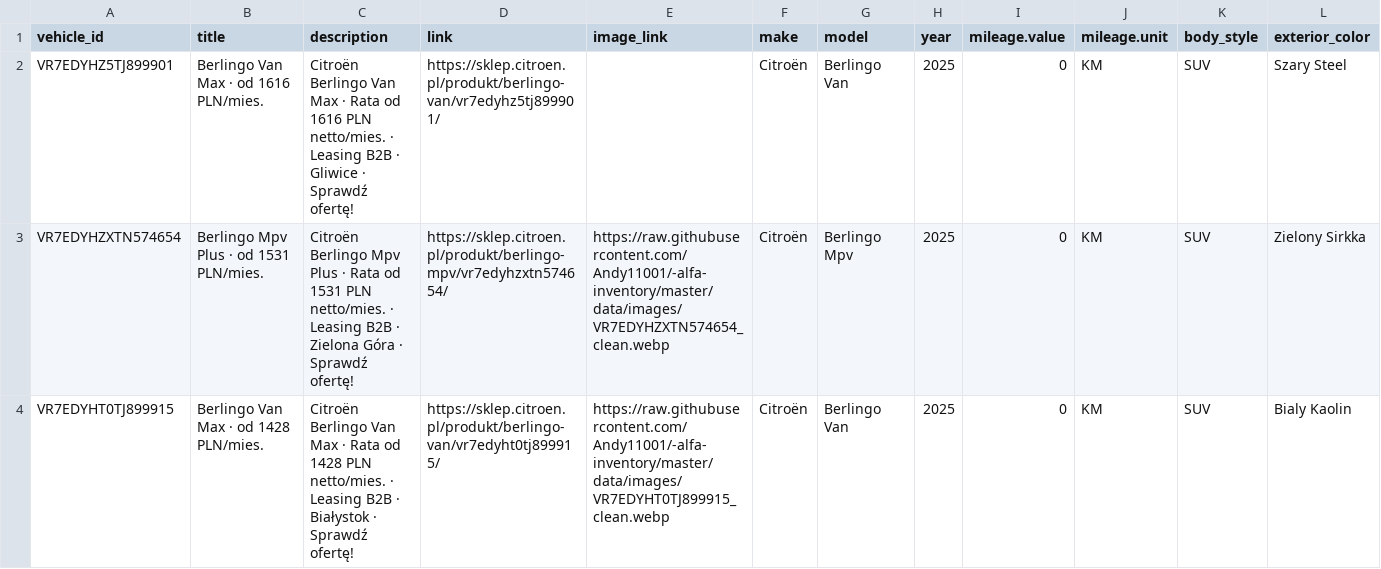
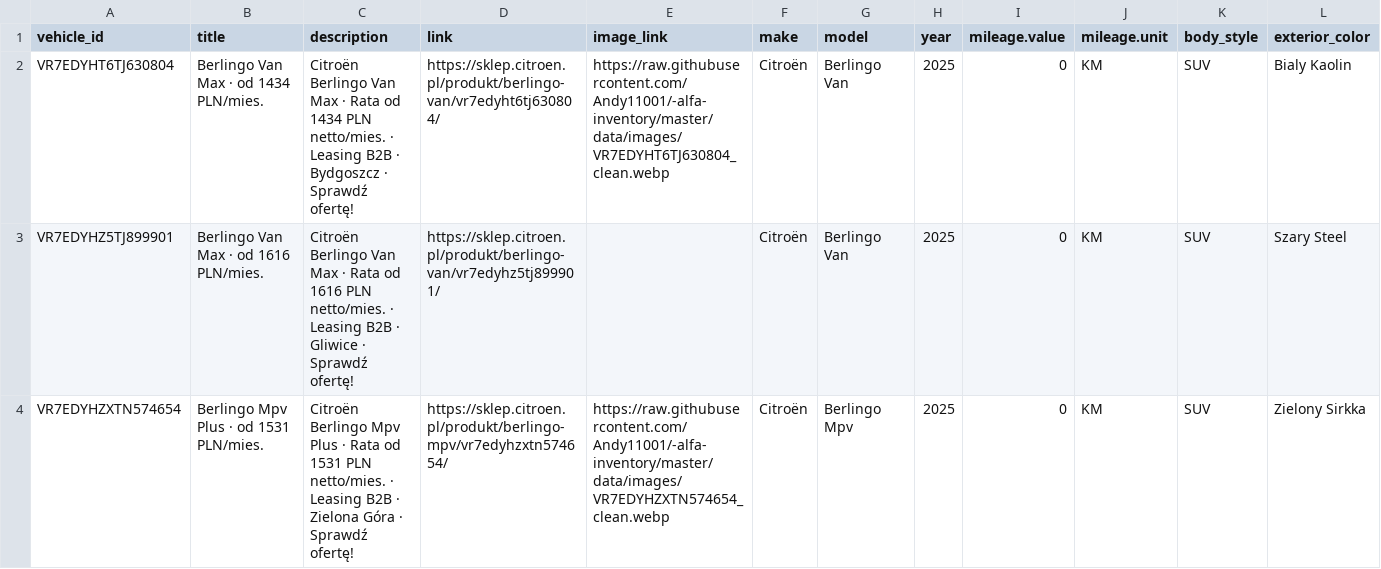
Before and after one commit to Andy11001/-alfa-inventory, a CSV file: data/citroen_lcv_inventory.csv, drawn as a sheet; only a part is shown; the shorter side is filled out with more unchanged rows; rows hold the shown columns only; the diff covers the shown part only; the diff names each change by its address in the sheet, - before the commit and + after, or states it on an @@ line.

```diff
--- a/data/citroen_lcv_inventory.csv
+++ b/data/citroen_lcv_inventory.csv
+row 2: VR7EDYHT6TJ630804 | Berlingo Van Max · od 1434 PLN/mies. | Citroën Berlingo Van Max · Rata od 1434 PLN netto/mies. · Leasing B2B · Bydgoszcz · Sprawdź ofertę! | https://sklep.citroen.pl/produkt/berlingo-van/vr7edyht6tj630804/ | https://raw.githubusercontent.com/Andy11001/-alfa-inventory/master/data/images/VR7EDYHT6TJ630804_clean.webp | Citroën | Berlingo Van | 2025 | 0 | KM | SUV | Bialy Kaolin
```
Also changed, not shown: 6 removed rows and 4 edited cells elsewhere in this file, data/citroen_osobowe_inventory.csv, 3 other files.
